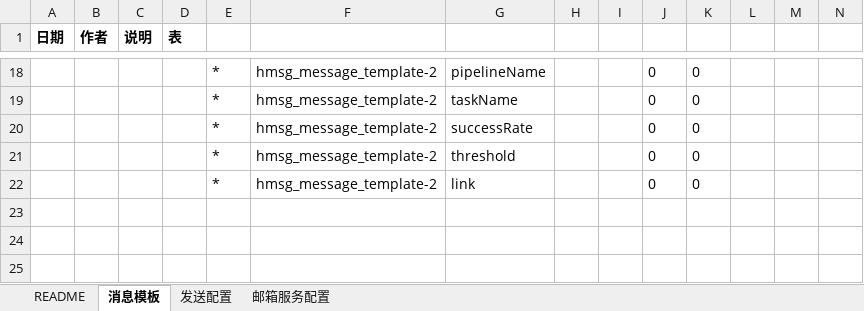
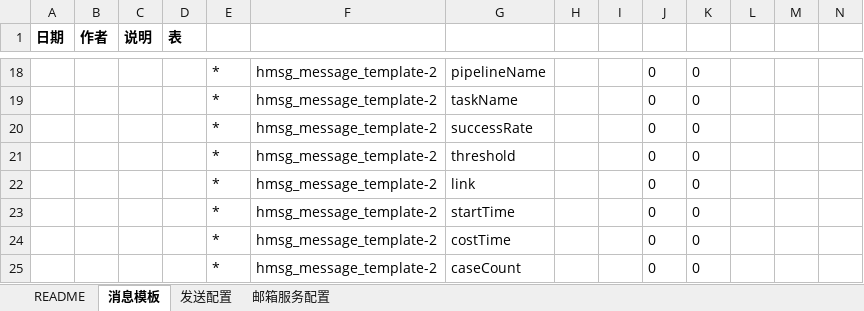
Before and after one commit to open-hand/devops-service, an Excel workbook: src/main/resources/script/db/init-data/devops_service/hzero_message/hzero-message.xlsx, sheet 消息模板, drawn as a sheet; only a part is shown, gaps mark what is left out; values as stored, in another font and other column widths than the file's, no borders; rows hold the shown columns only; the diff covers the shown part only; the diff names each change by its address in the sheet, - before the commit and + after, or states it on an @@ line.

Commit message:
[IMP] 修改流水线api测试邮件通知模版

```diff
--- a/src/main/resources/script/db/init-data/devops_service/hzero_message/hzero-message.xlsx (sheet 消息模板)
+++ b/src/main/resources/script/db/init-data/devops_service/hzero_message/hzero-message.xlsx (sheet 消息模板)
+row 23:  |  |  |  | * | hmsg_message_template-2 | startTime |  |  | 0 | 0
+row 24:  |  |  |  | * | hmsg_message_template-2 | costTime |  |  | 0 | 0
+row 25:  |  |  |  | * | hmsg_message_template-2 | caseCount |  |  | 0 | 0
```
Also changed, not shown: 2 added rows and 1 edited cell elsewhere in this sheet.
